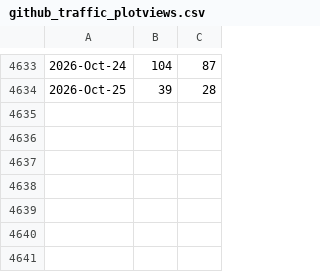
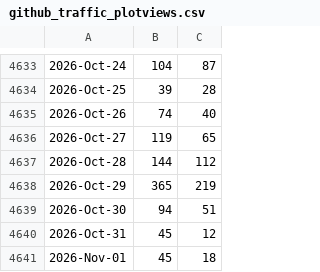
Before and after one commit to libMesh/libmesh, a CSV file: doc/statistics/github_traffic_plotviews.csv, drawn as a sheet; only a part is shown, gaps mark what is left out.

```diff
--- a/doc/statistics/github_traffic_plotviews.csv
+++ b/doc/statistics/github_traffic_plotviews.csv
@@ -4634 +4634,8 @@
 2026-Oct-25,39,28
+2026-Oct-26,74,40
+2026-Oct-27,119,65
+2026-Oct-28,144,112
+2026-Oct-29,365,219
+2026-Oct-30,94,51
+2026-Oct-31,45,12
+2026-Nov-01,45,18
```
Also changed, not shown: doc/statistics/github_traffic_plotclones.csv.
